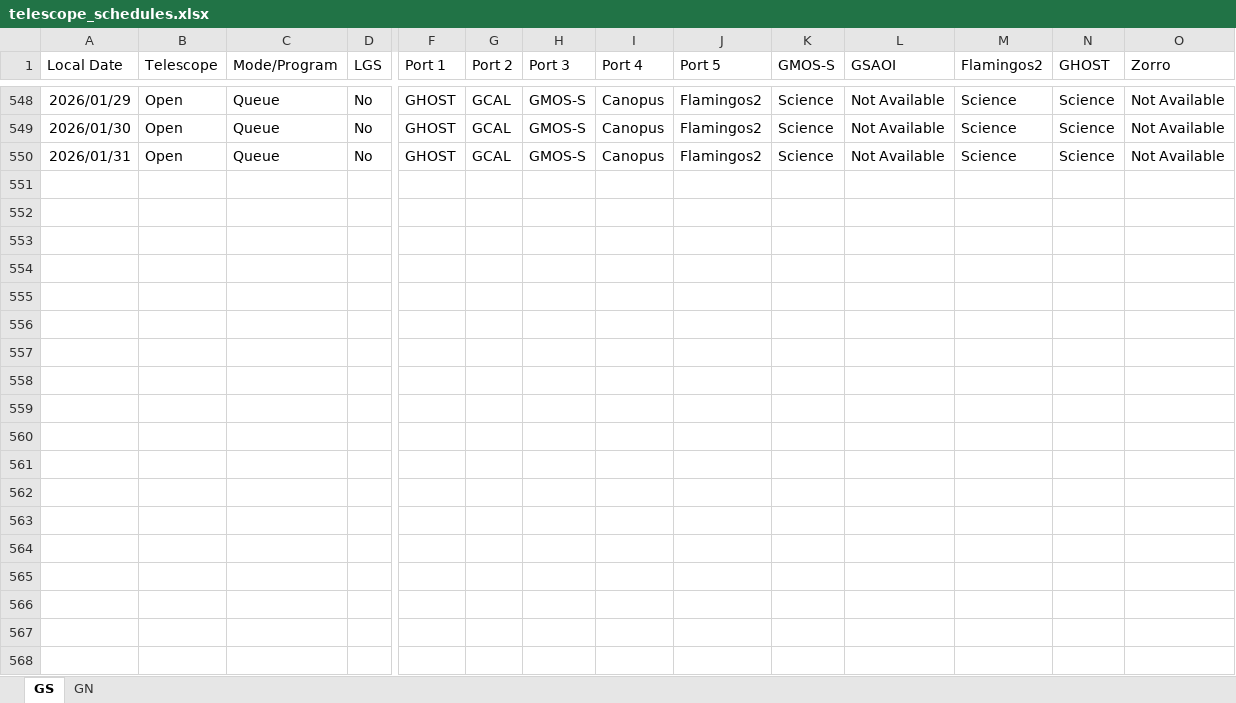
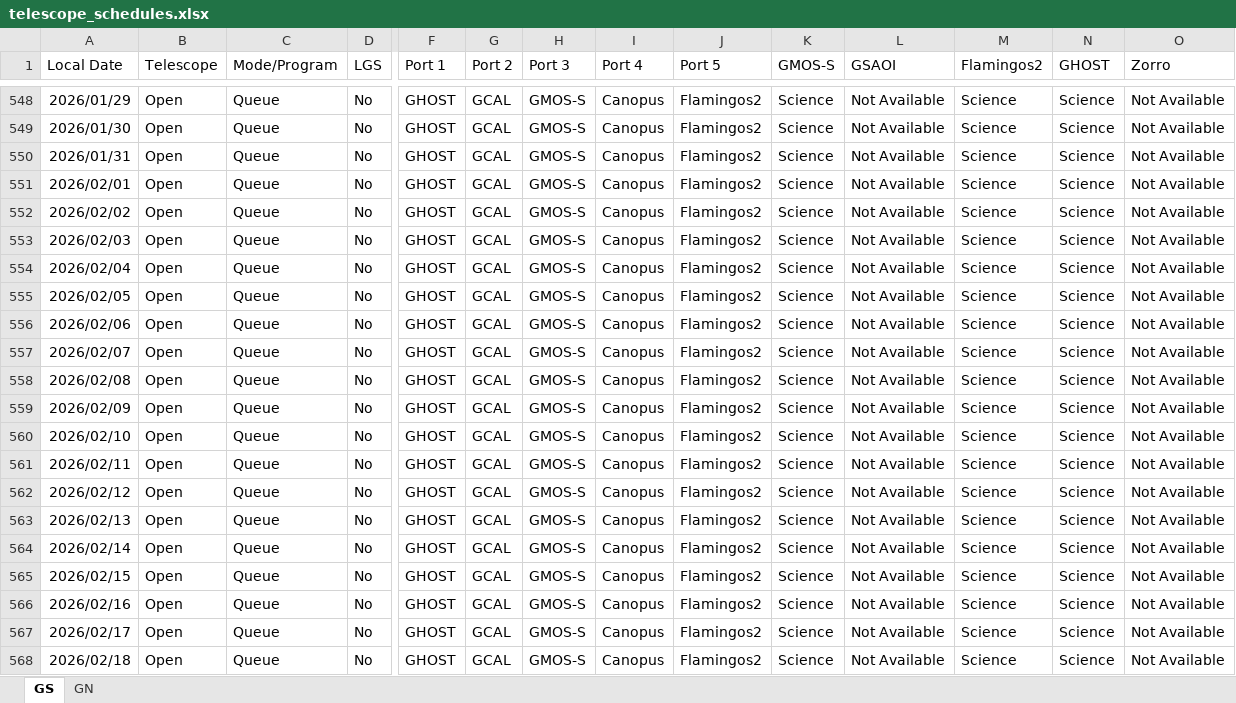
Before and after one commit to gemini-hlsw/scheduler, an Excel workbook: scheduler/services/resource/data/simulation/telescope_schedules.xlsx, sheet GS, drawn as a sheet; only a part is shown, gaps mark what is left out; values as stored, in another font and other column widths than the file's, no borders; rows hold the shown columns only; the diff covers the shown part only; the diff names each change by its address in the sheet, - before the commit and + after, or states it on an @@ line.

```diff
--- a/scheduler/services/resource/data/simulation/telescope_schedules.xlsx (sheet GS)
+++ b/scheduler/services/resource/data/simulation/telescope_schedules.xlsx (sheet GS)
+row 551: 2026/02/01 | Open | Queue | No | GHOST | GCAL | GMOS-S | Canopus | Flamingos2 | Science | Not Available | Science | Science | Not Available
+row 552: 2026/02/02 | Open | Queue | No | GHOST | GCAL | GMOS-S | Canopus | Flamingos2 | Science | Not Available | Science | Science | Not Available
+row 553: 2026/02/03 | Open | Queue | No | GHOST | GCAL | GMOS-S | Canopus | Flamingos2 | Science | Not Available | Science | Science | Not Available
+row 554: 2026/02/04 | Open | Queue | No | GHOST | GCAL | GMOS-S | Canopus | Flamingos2 | Science | Not Available | Science | Science | Not Available
+row 555: 2026/02/05 | Open | Queue | No | GHOST | GCAL | GMOS-S | Canopus | Flamingos2 | Science | Not Available | Science | Science | Not Available
+row 556: 2026/02/06 | Open | Queue | No | GHOST | GCAL | GMOS-S | Canopus | Flamingos2 | Science | Not Available | Science | Science | Not Available
+row 557: 2026/02/07 | Open | Queue | No | GHOST | GCAL | GMOS-S | Canopus | Flamingos2 | Science | Not Available | Science | Science | Not Available
+row 558: 2026/02/08 | Open | Queue | No | GHOST | GCAL | GMOS-S | Canopus | Flamingos2 | Science | Not Available | Science | Science | Not Available
+row 559: 2026/02/09 | Open | Queue | No | GHOST | GCAL | GMOS-S | Canopus | Flamingos2 | Science | Not Available | Science | Science | Not Available
+row 560: 2026/02/10 | Open | Queue | No | GHOST | GCAL | GMOS-S | Canopus | Flamingos2 | Science | Not Available | Science | Science | Not Available
+row 561: 2026/02/11 | Open | Queue | No | GHOST | GCAL | GMOS-S | Canopus | Flamingos2 | Science | Not Available | Science | Science | Not Available
+row 562: 2026/02/12 | Open | Queue | No | GHOST | GCAL | GMOS-S | Canopus | Flamingos2 | Science | Not Available | Science | Science | Not Available
+row 563: 2026/02/13 | Open | Queue | No | GHOST | GCAL | GMOS-S | Canopus | Flamingos2 | Science | Not Available | Science | Science | Not Available
+row 564: 2026/02/14 | Open | Queue | No | GHOST | GCAL | GMOS-S | Canopus | Flamingos2 | Science | Not Available | Science | Science | Not Available
+row 565: 2026/02/15 | Open | Queue | No | GHOST | GCAL | GMOS-S | Canopus | Flamingos2 | Science | Not Available | Science | Science | Not Available
+row 566: 2026/02/16 | Open | Queue | No | GHOST | GCAL | GMOS-S | Canopus | Flamingos2 | Science | Not Available | Science | Science | Not Available
+row 567: 2026/02/17 | Open | Queue | No | GHOST | GCAL | GMOS-S | Canopus | Flamingos2 | Science | Not Available | Science | Science | Not Available
+row 568: 2026/02/18 | Open | Queue | No | GHOST | GCAL | GMOS-S | Canopus | Flamingos2 | Science | Not Available | Science | Science | Not Available
```
Also changed, not shown: 44 added rows elsewhere in this sheet, sheet GN, 18 other files.
